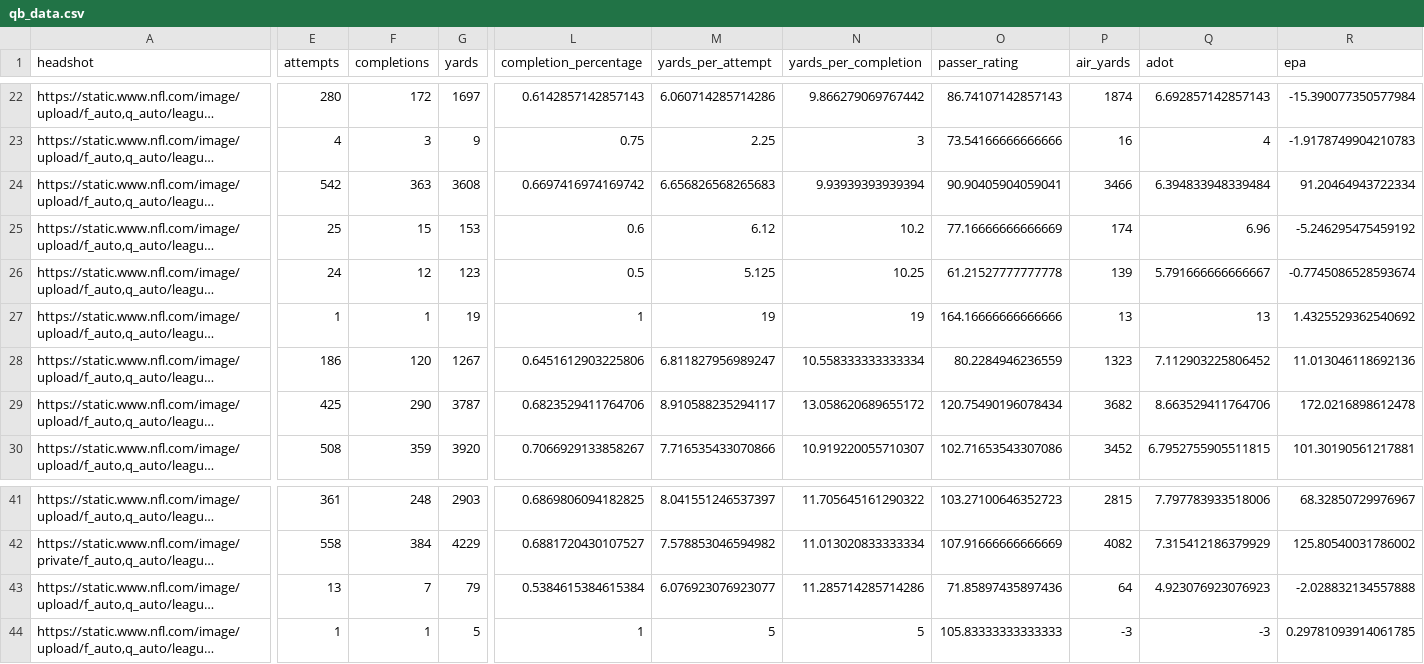
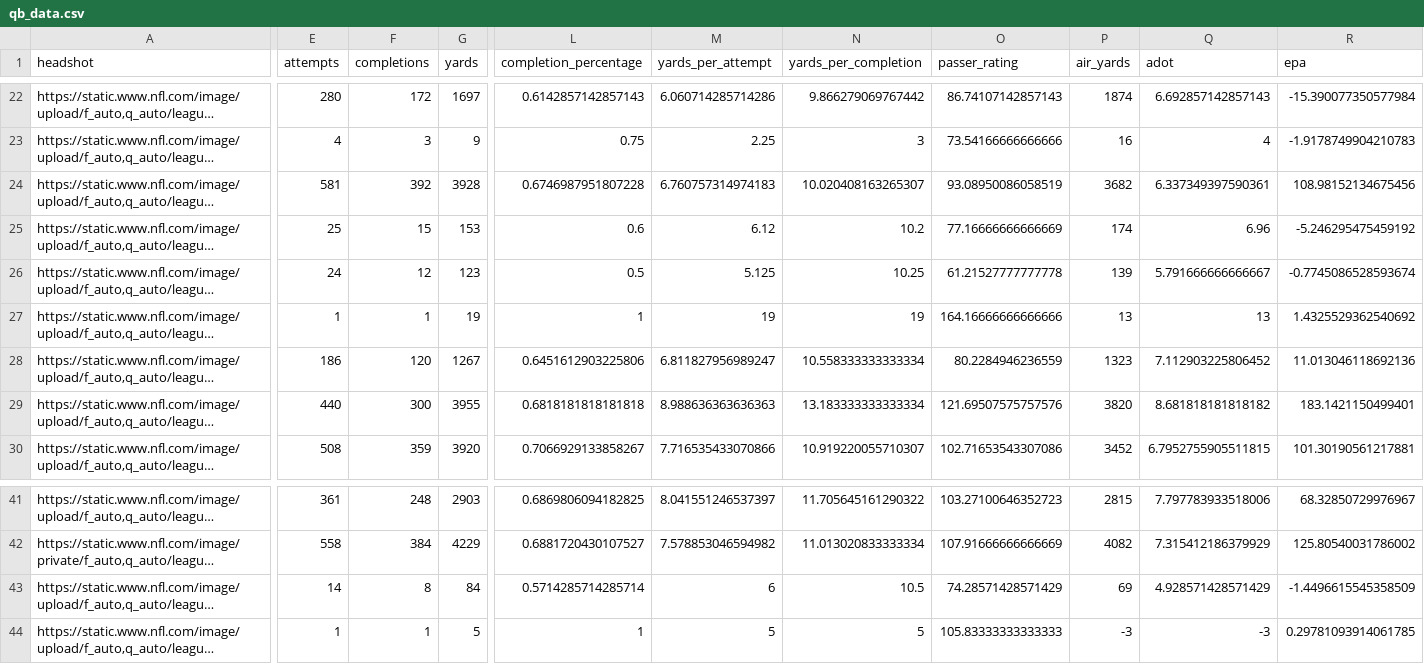
Before and after one commit to trashduty/fantasy_player_data, a CSV file: Data/qb_data.csv, drawn as a sheet; only a part is shown, gaps mark what is left out; long unchanged cells end in …; the diff covers the shown part only; the diff names each change by its address in the sheet, - before the commit and + after, or states it on an @@ line.

```diff
--- a/Data/qb_data.csv
+++ b/Data/qb_data.csv
-E24 (attempts): 542
+E24 (attempts): 581
-F24 (completions): 363
+F24 (completions): 392
-G24 (yards): 3608
+G24 (yards): 3928
-L24 (completion_percentage): 0.6697416974169742
+L24 (completion_percentage): 0.6746987951807228
-M24 (yards_per_attempt): 6.656826568265683
+M24 (yards_per_attempt): 6.760757314974183
-N24 (yards_per_completion): 9.93939393939394
+N24 (yards_per_completion): 10.020408163265307
-O24 (passer_rating): 90.90405904059041
+O24 (passer_rating): 93.08950086058519
-P24 (air_yards): 3466
+P24 (air_yards): 3682
-Q24 (adot): 6.394833948339484
+Q24 (adot): 6.337349397590361
-R24 (epa): 91.20464943722334
+R24 (epa): 108.98152134675456
-E29 (attempts): 425
+E29 (attempts): 440
-F29 (completions): 290
+F29 (completions): 300
-G29 (yards): 3787
+G29 (yards): 3955
-L29 (completion_percentage): 0.6823529411764706
+L29 (completion_percentage): 0.6818181818181818
-M29 (yards_per_attempt): 8.910588235294117
+M29 (yards_per_attempt): 8.988636363636363
-N29 (yards_per_completion): 13.058620689655172
+N29 (yards_per_completion): 13.183333333333334
-O29 (passer_rating): 120.75490196078434
+O29 (passer_rating): 121.69507575757576
-P29 (air_yards): 3682
+P29 (air_yards): 3820
-Q29 (adot): 8.663529411764706
+Q29 (adot): 8.681818181818182
-R29 (epa): 172.0216898612478
+R29 (epa): 183.1421150499401
-E43 (attempts): 13
+E43 (attempts): 14
-F43 (completions): 7
+F43 (completions): 8
-G43 (yards): 79
+G43 (yards): 84
-L43 (completion_percentage): 0.5384615384615384
+L43 (completion_percentage): 0.5714285714285714
-M43 (yards_per_attempt): 6.076923076923077
+M43 (yards_per_attempt): 6
-N43 (yards_per_completion): 11.285714285714286
+N43 (yards_per_completion): 10.5
-O43 (passer_rating): 71.85897435897436
+O43 (passer_rating): 74.28571428571429
-P43 (air_yards): 64
+P43 (air_yards): 69
-Q43 (adot): 4.923076923076923
+Q43 (adot): 4.928571428571429
-R43 (epa): -2.028832134557888
+R43 (epa): -1.4496615545358509
```
Also changed, not shown: 83 edited cells elsewhere in this file, Data/rb_data.csv, Data/wr_data.csv.
